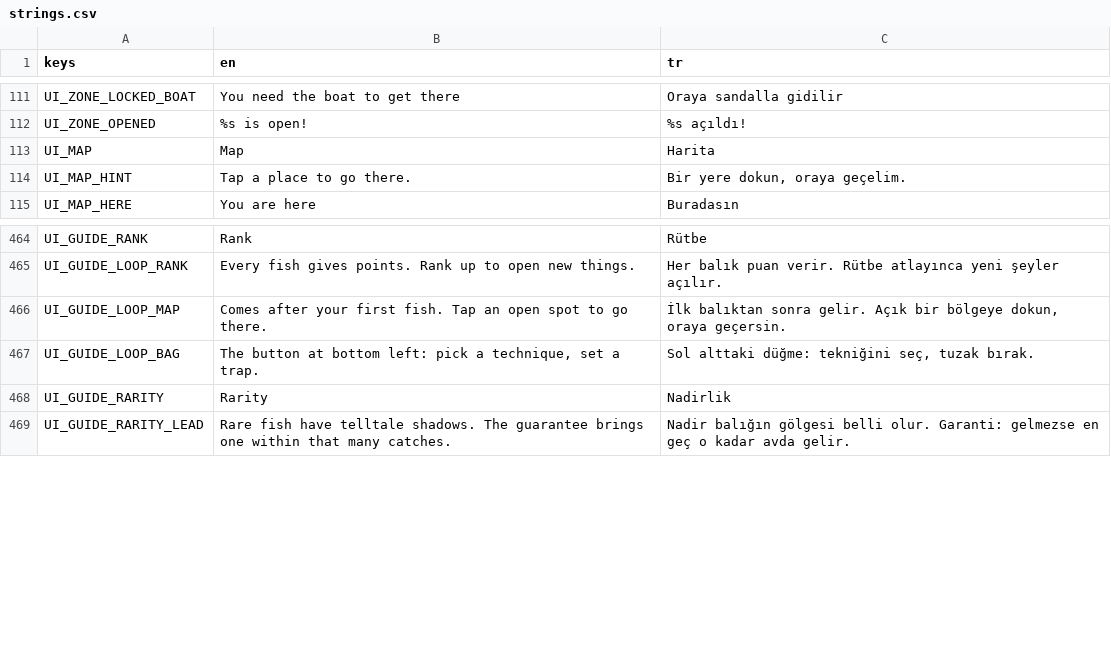
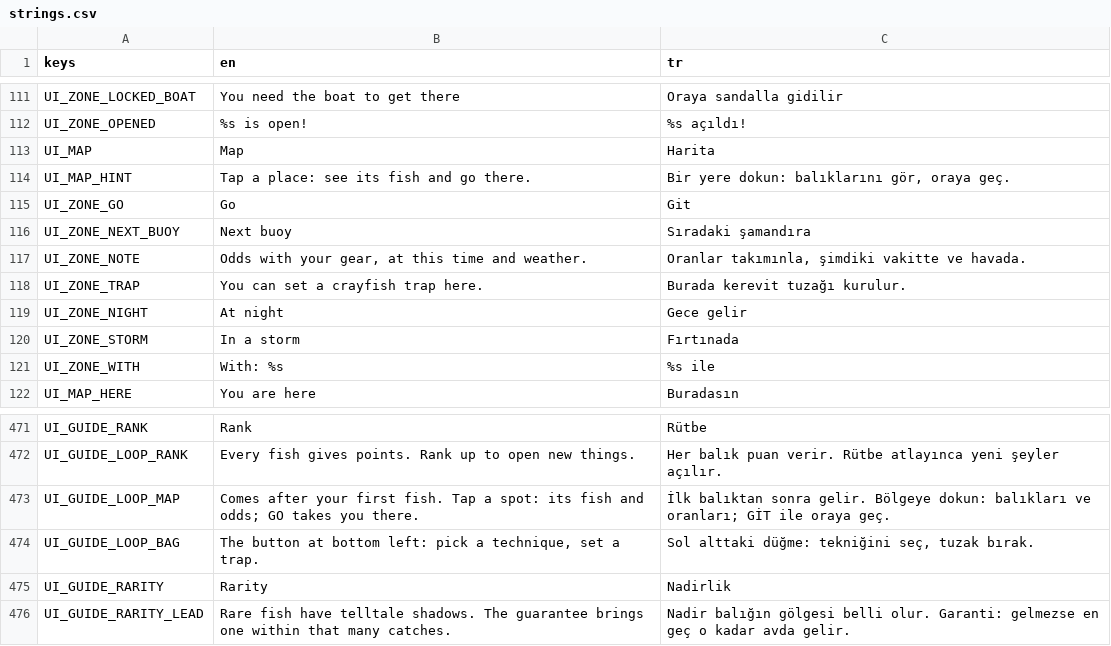
Before and after one commit to ErsinAydogmuss/game1, a CSV file: localization/strings.csv, drawn as a sheet; only a part is shown, gaps mark what is left out.

```diff
--- a/localization/strings.csv
+++ b/localization/strings.csv
@@ -113,3 +113,10 @@ UI_ZONE_OPENED,%s is open!,%s açıldı!
 UI_MAP,Map,Harita
-UI_MAP_HINT,Tap a place to go there.,"Bir yere dokun, oraya geçelim."
+UI_MAP_HINT,Tap a place: see its fish and go there.,"Bir yere dokun: balıklarını gör, oraya geç."
+UI_ZONE_GO,Go,Git
+UI_ZONE_NEXT_BUOY,Next buoy,Sıradaki şamandıra
+UI_ZONE_NOTE,"Odds with your gear, at this time and weather.","Oranlar takımınla, şimdiki vakitte ve havada."
+UI_ZONE_TRAP,You can set a crayfish trap here.,Burada kerevit tuzağı kurulur.
+UI_ZONE_NIGHT,At night,Gece gelir
+UI_ZONE_STORM,In a storm,Fırtınada
+UI_ZONE_WITH,With: %s,%s ile
 UI_MAP_HERE,You are here,Buradasın
@@ -465,3 +472,3 @@ UI_GUIDE_RANK,Rank,Rütbe
 UI_GUIDE_LOOP_RANK,Every fish gives points. Rank up to open new things.,Her balık puan verir. Rütbe atlayınca yeni şeyler açılır.
-UI_GUIDE_LOOP_MAP,Comes after your first fish. Tap an open spot to go there.,"İlk balıktan sonra gelir. Açık bir bölgeye dokun, oraya geçersin."
+UI_GUIDE_LOOP_MAP,Comes after your first fish. Tap a spot: its fish and odds; GO takes you there.,"İlk balıktan sonra gelir. Bölgeye dokun: balıkları ve oranları; GİT ile oraya geç."
 UI_GUIDE_LOOP_BAG,"The button at bottom left: pick a technique, set a trap.","Sol alttaki düğme: tekniğini seç, tuzak bırak."
```
Also changed, not shown: 12 other files.
